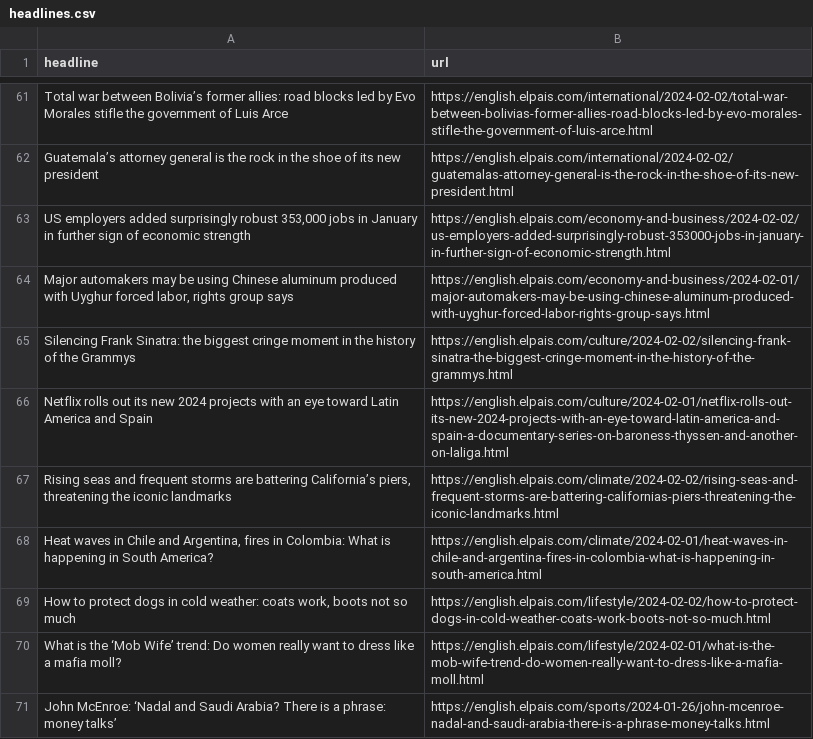
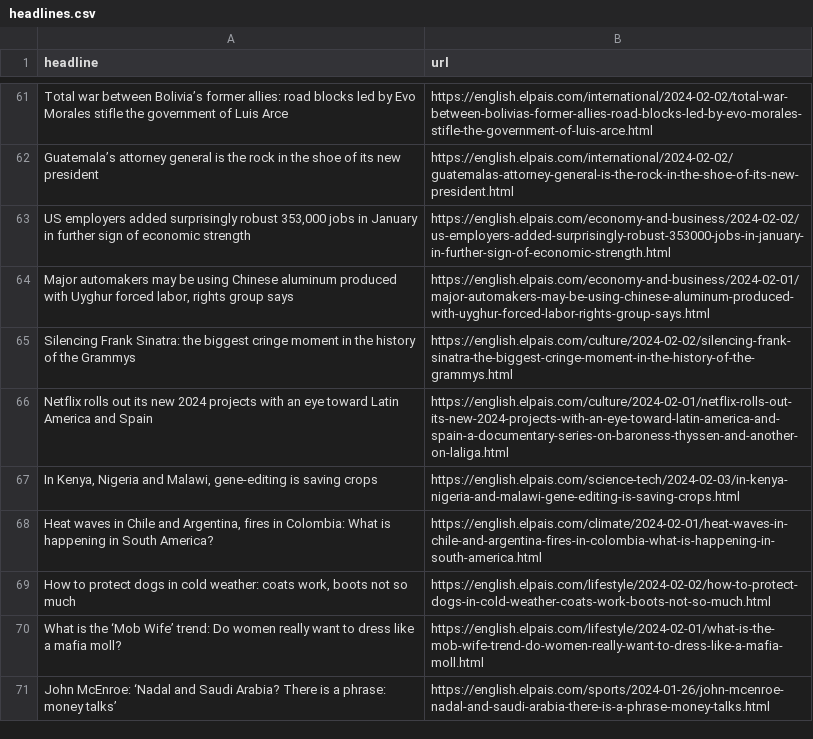
Before and after one commit to dlaiu/headlines-scraper, a CSV file: headlines.csv, drawn as a sheet; only a part is shown, gaps mark what is left out.

```diff
--- a/headlines.csv
+++ b/headlines.csv
@@ -66,3 +66,3 @@ Silencing Frank Sinatra: the biggest cringe moment in the history of the Grammys
 Netflix rolls out its new 2024 projects with an eye toward Latin America and Spain,https://english.elpais.com/culture/2024-02-01/netflix-rolls-out-its-new-2024-projects-with-an-eye-toward-latin-america-and-spain-a-documentary-series-on-baroness-thyssen-and-another-on-laliga.html
-"Rising seas and frequent storms are battering California’s piers, threatening the iconic landmarks ",https://english.elpais.com/climate/2024-02-02/rising-seas-and-frequent-storms-are-battering-californias-piers-threatening-the-iconic-landmarks.html
+"In Kenya, Nigeria and Malawi, gene-editing is saving crops   ",https://english.elpais.com/science-tech/2024-02-03/in-kenya-nigeria-and-malawi-gene-editing-is-saving-crops.html
 "Heat waves in Chile and Argentina, fires in Colombia: What is happening in South America?",https://english.elpais.com/climate/2024-02-01/heat-waves-in-chile-and-argentina-fires-in-colombia-what-is-happening-in-south-america.html
```
